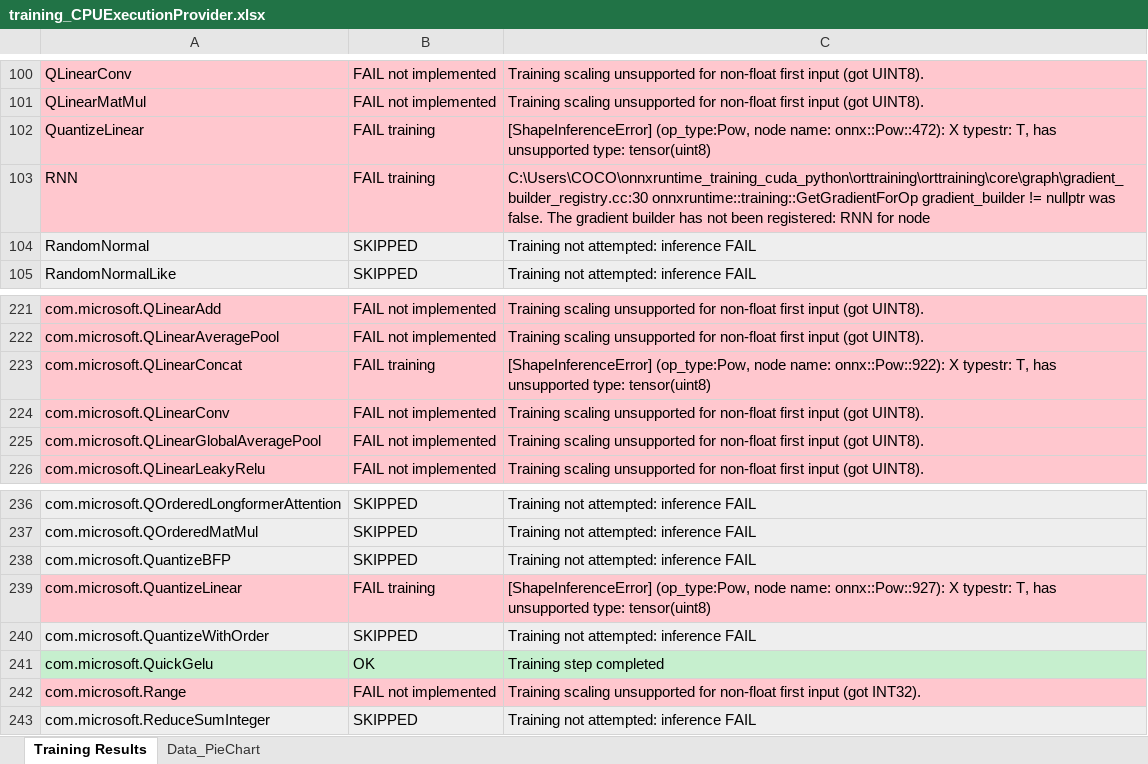
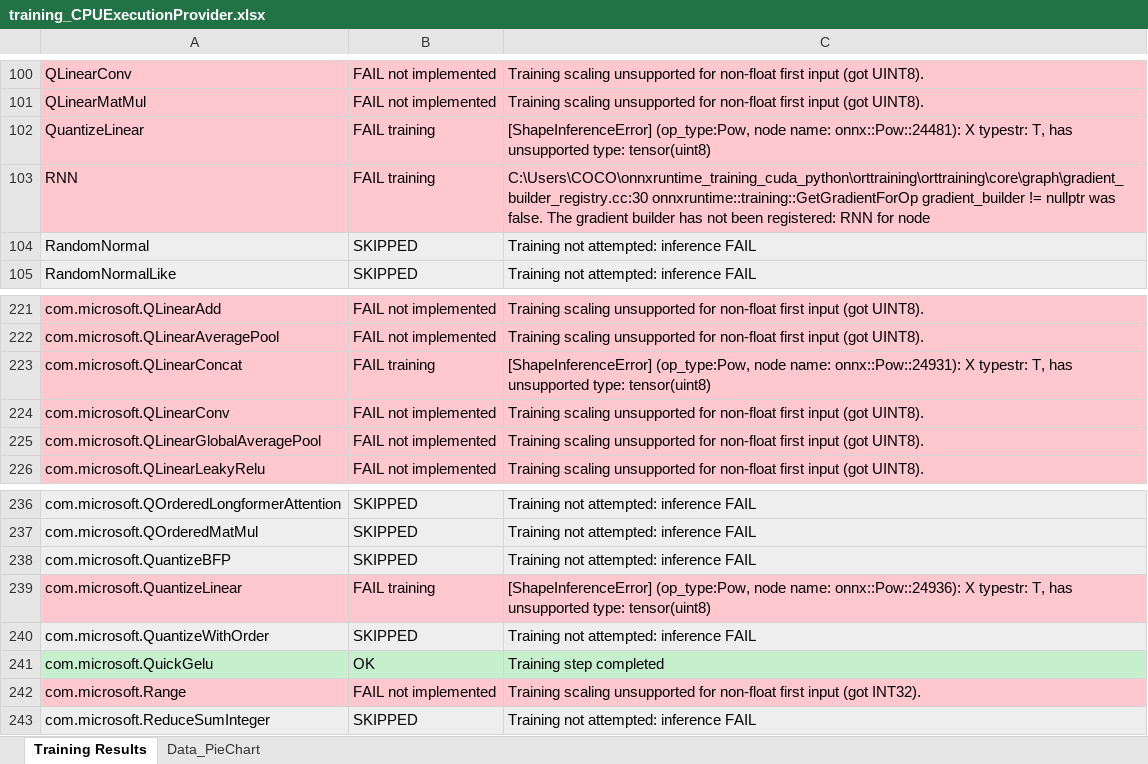
Before and after one commit to Graiphic/ONNX-Runtime, an Excel workbook: Execution Providers Tester/opset_22/CPU/training_CPUExecutionProvider.xlsx, sheet Training Results, drawn as a sheet; only a part is shown, gaps mark what is left out; values as stored, in another font and other column widths than the file's, no borders; charts and pictures not drawn; the diff covers the shown part only; the diff names each change by its address in the sheet, - before the commit and + after, or states it on an @@ line.

```diff
--- a/Execution Providers Tester/opset_22/CPU/training_CPUExecutionProvider.xlsx (sheet Training Results)
+++ b/Execution Providers Tester/opset_22/CPU/training_CPUExecutionProvider.xlsx (sheet Training Results)
-C102: …node name: onnx::Pow::472): X typestr:…
+C102: …node name: onnx::Pow::24481): X typestr:…
-C223: …node name: onnx::Pow::922): X typestr:…
+C223: …node name: onnx::Pow::24931): X typestr:…
-C239: …node name: onnx::Pow::927): X typestr:…
+C239: …node name: onnx::Pow::24936): X typestr:…
```
Also changed, not shown: 9 edited cells elsewhere in this sheet, Execution Providers Tester/opset_22/CPU/report_CPUExecutionProvider.xlsx, Execution Providers Tester/opset_22/CPU/report_CPUExecutionProvider_aggregated.xlsx, 14 other files.
